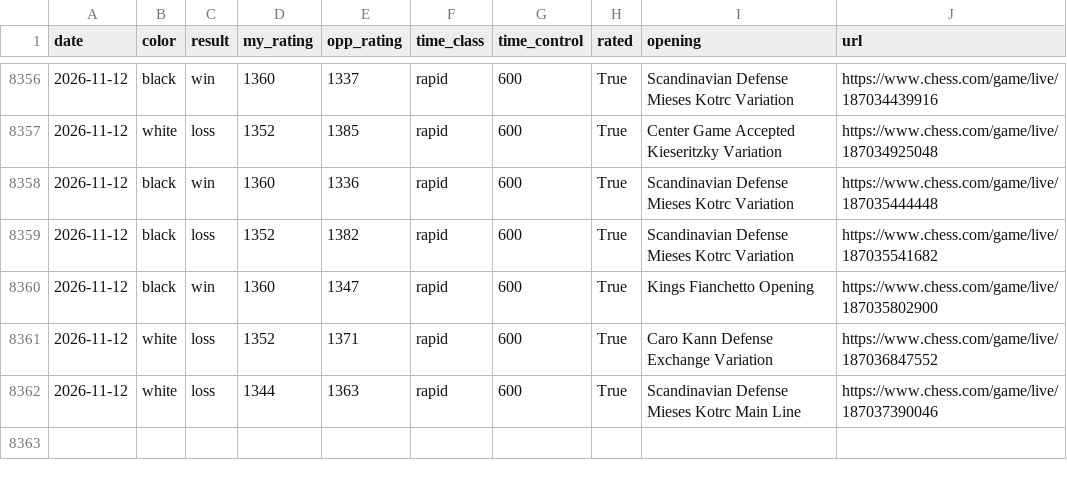
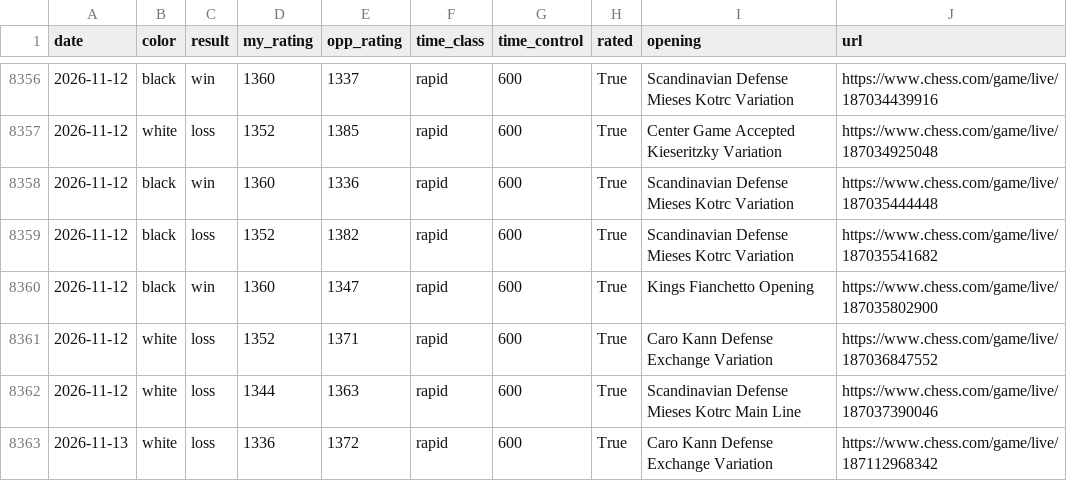
Before and after one commit to vishnuu-patil/chess-tracker, a CSV file: games.csv, drawn as a sheet; only a part is shown, gaps mark what is left out; the diff names each change by its address in the sheet, - before the commit and + after, or states it on an @@ line.

Commit message:
Update games 2026-11-13

```diff
--- a/games.csv
+++ b/games.csv
+row 8363: 2026-11-13 | white | loss | 1336 | 1372 | rapid | 600 | True | Caro Kann Defense Exchange Variation | https://www.chess.com/game/live/187112968342
```
